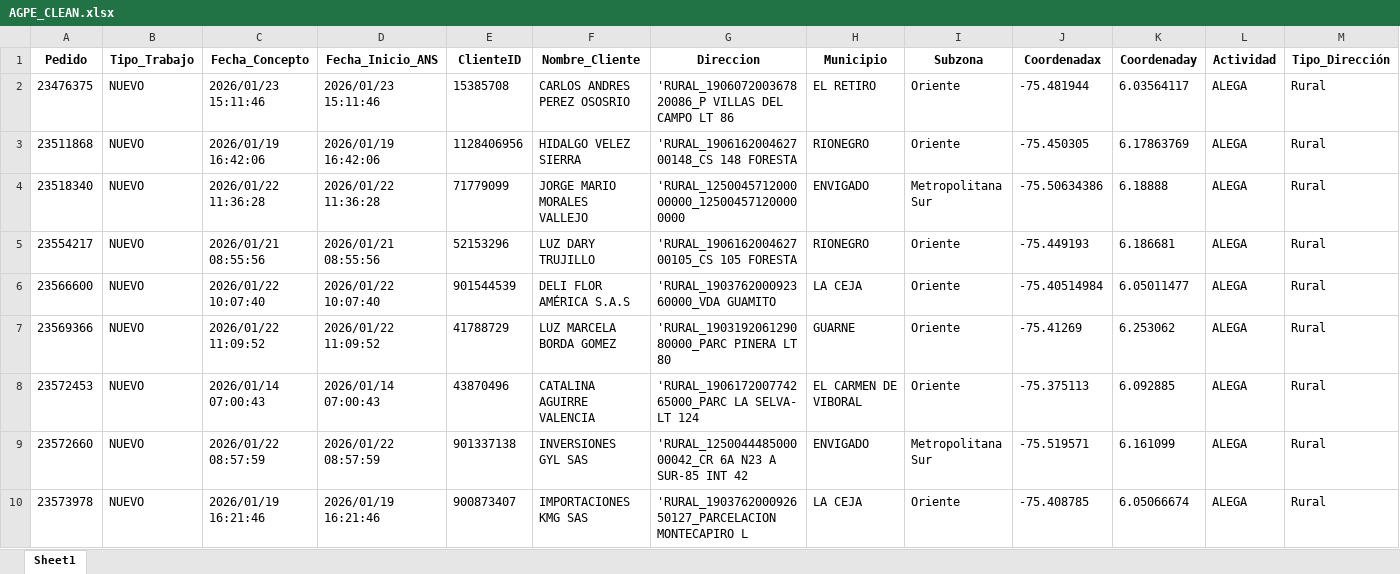
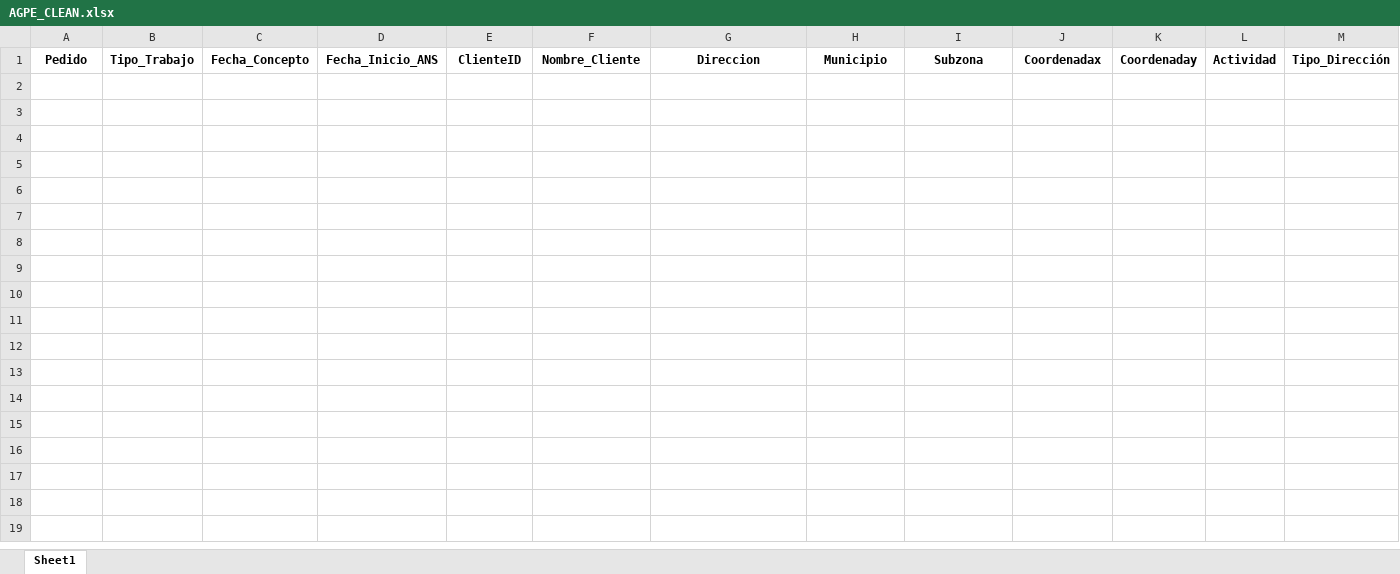
Before and after one commit to agaviria-projects/control-ans-agpe, an Excel workbook: data_clean/AGPE_CLEAN.xlsx, sheet Sheet1, drawn as a sheet; only a part is shown; values as stored, in another font and other column widths than the file's, no borders; table styles not drawn; rows hold the shown columns only; the diff covers the shown part only; the diff names each change by its address in the sheet, - before the commit and + after, or states it on an @@ line.

```diff
--- a/data_clean/AGPE_CLEAN.xlsx (sheet Sheet1)
+++ b/data_clean/AGPE_CLEAN.xlsx (sheet Sheet1)
-row 2: 23476375 | NUEVO | 2026/01/23 15:11:46 | 2026/01/23 15:11:46 | 15385708 | CARLOS ANDRES PEREZ OSOSRIO | 'RURAL_190607200367820086_P VILLAS DEL CAMPO LT 86 | EL RETIRO | Oriente | -75.481944 | 6.03564117 | ALEGA | Rural
-row 3: 23511868 | NUEVO | 2026/01/19 16:42:06 | 2026/01/19 16:42:06 | 1128406956 | HIDALGO VELEZ SIERRA | 'RURAL_190616200462700148_CS 148 FORESTA | RIONEGRO | Oriente | -75.450305 | 6.17863769 | ALEGA | Rural
-row 4: 23518340 | NUEVO | 2026/01/22 11:36:28 | 2026/01/22 11:36:28 | 71779099 | JORGE MARIO MORALES VALLEJO | 'RURAL_125004571200000000_125004571200000000 | ENVIGADO | Metropolitana Sur | -75.50634386 | 6.18888 | ALEGA | Rural
-row 5: 23554217 | NUEVO | 2026/01/21 08:55:56 | 2026/01/21 08:55:56 | 52153296 | LUZ DARY TRUJILLO | 'RURAL_190616200462700105_CS 105 FORESTA | RIONEGRO | Oriente | -75.449193 | 6.186681 | ALEGA | Rural
-row 6: 23566600 | NUEVO | 2026/01/22 10:07:40 | 2026/01/22 10:07:40 | 901544539 | DELI FLOR AMÉRICA S.A.S | 'RURAL_190376200092360000_VDA GUAMITO | LA CEJA | Oriente | -75.40514984 | 6.05011477 | ALEGA | Rural
-row 7: 23569366 | NUEVO | 2026/01/22 11:09:52 | 2026/01/22 11:09:52 | 41788729 | LUZ MARCELA BORDA GOMEZ | 'RURAL_190319206129080000_PARC PINERA LT 80 | GUARNE | Oriente | -75.41269 | 6.253062 | ALEGA | Rural
-row 8: 23572453 | NUEVO | 2026/01/14 07:00:43 | 2026/01/14 07:00:43 | 43870496 | CATALINA AGUIRRE VALENCIA | 'RURAL_190617200774265000_PARC LA SELVA- LT 124 | EL CARMEN DE VIBORAL | Oriente | -75.375113 | 6.092885 | ALEGA | Rural
-row 9: 23572660 | NUEVO | 2026/01/22 08:57:59 | 2026/01/22 08:57:59 | 901337138 | INVERSIONES GYL SAS | 'RURAL_125004448500000042_CR 6A N23 A SUR-85 INT 42 | ENVIGADO | Metropolitana Sur | -75.519571 | 6.161099 | ALEGA | Rural
-row 10: 23573978 | NUEVO | 2026/01/19 16:21:46 | 2026/01/19 16:21:46 | 900873407 | IMPORTACIONES KMG SAS | 'RURAL_190376200092650127_PARCELACION MONTECAPIRO L | LA CEJA | Oriente | -75.408785 | 6.05066674 | ALEGA | Rural
```
Also changed, not shown: 31 removed rows elsewhere in this sheet, data_clean/AGPE_ANS.xlsm, data_clean/PLANTILLA_PRIMER VISITAS.xlsm, 1 other file.
